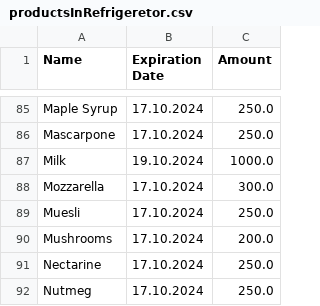
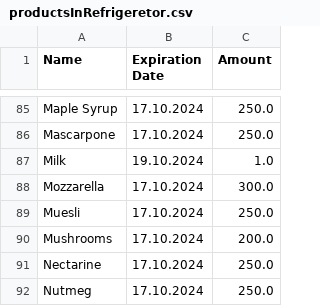
Before and after one commit to Malachivini/Refrigerator, a CSV file: refrigerator/productsInRefrigeretor.csv, drawn as a sheet; only a part is shown, gaps mark what is left out.

```diff
--- a/refrigerator/productsInRefrigeretor.csv
+++ b/refrigerator/productsInRefrigeretor.csv
@@ -86,3 +86,3 @@ Maple Syrup,17.10.2024,250.0
 Mascarpone,17.10.2024,250.0
-Milk,19.10.2024,1000.0
+Milk,19.10.2024,1.0
 Mozzarella,17.10.2024,300.0
```
Also changed, not shown: 3 other files.
